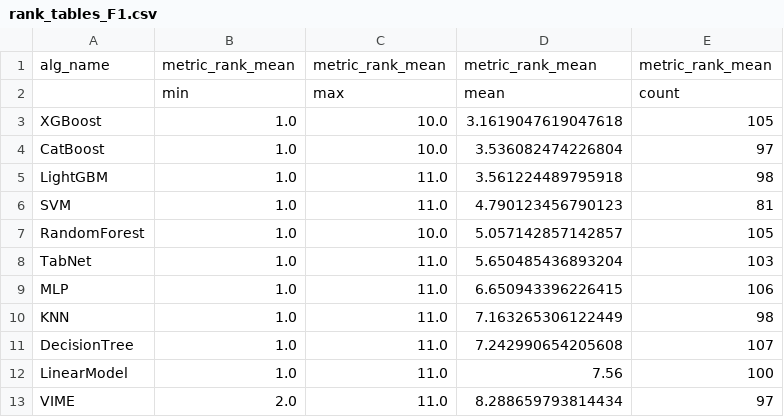
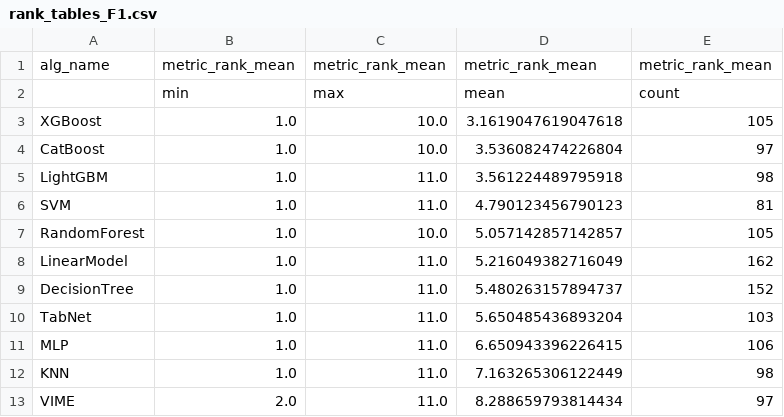
Before and after one commit to naszilla/tabzilla, a CSV file: tabzilla_analysis/results/rank_tables_F1.csv, drawn as a sheet.

```diff
--- a/tabzilla_analysis/results/rank_tables_F1.csv
+++ b/tabzilla_analysis/results/rank_tables_F1.csv
@@ -7,2 +7,4 @@ SVM,1.0,11.0,4.790123456790123,81
 RandomForest,1.0,10.0,5.057142857142857,105
+LinearModel,1.0,11.0,5.216049382716049,162
+DecisionTree,1.0,11.0,5.480263157894737,152
 TabNet,1.0,11.0,5.650485436893204,103
@@ -10,4 +12,2 @@ MLP,1.0,11.0,6.650943396226415,106
 KNN,1.0,11.0,7.163265306122449,98
-DecisionTree,1.0,11.0,7.242990654205608,107
-LinearModel,1.0,11.0,7.56,100
 VIME,2.0,11.0,8.288659793814434,97
```
Also changed, not shown: tabzilla_analysis/results/rank_tables_Accuracy.csv, tabzilla_analysis/results/rank_tables_Log Loss.csv, 2 other files.
